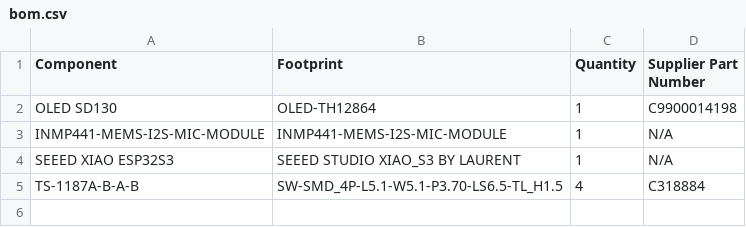
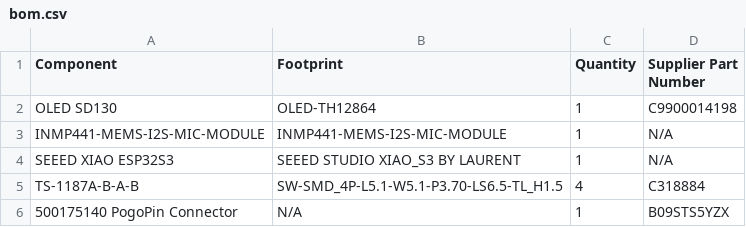
Before and after one commit to Laurentsandler/ESPAssistant, a CSV file: bom.csv, drawn as a sheet; the diff names each change by its address in the sheet, - before the commit and + after, or states it on an @@ line.

Commit message:
Add PogoPin Connector to BOM

```diff
--- a/bom.csv
+++ b/bom.csv
+row 6: 500175140 PogoPin Connector | N/A | 1 | B09STS5YZX
```
